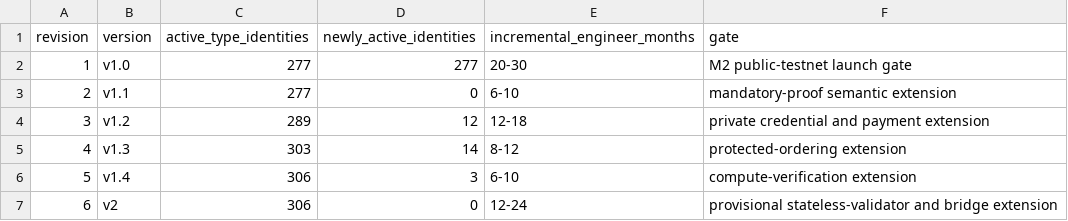
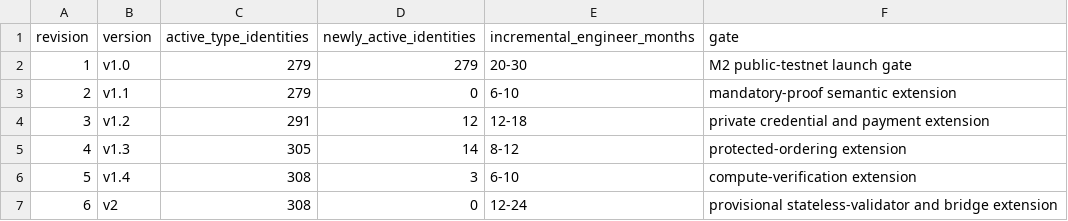
Before and after one commit to advatar/ActiveChain, a TSV file: testing/independent-client-budget-v1.tsv, drawn as a sheet.

Commit message:
docs: account for telemetry verifier identities

```diff
--- a/testing/independent-client-budget-v1.tsv
+++ b/testing/independent-client-budget-v1.tsv
@@ -1,7 +1,7 @@
 revision	version	active_type_identities	newly_active_identities	incremental_engineer_months	gate
-1	v1.0	277	277	20-30	M2 public-testnet launch gate
-2	v1.1	277	0	6-10	mandatory-proof semantic extension
-3	v1.2	289	12	12-18	private credential and payment extension
-4	v1.3	303	14	8-12	protected-ordering extension
-5	v1.4	306	3	6-10	compute-verification extension
-6	v2	306	0	12-24	provisional stateless-validator and bridge extension
+1	v1.0	279	279	20-30	M2 public-testnet launch gate
+2	v1.1	279	0	6-10	mandatory-proof semantic extension
+3	v1.2	291	12	12-18	private credential and payment extension
+4	v1.3	305	14	8-12	protected-ordering extension
+5	v1.4	308	3	6-10	compute-verification extension
+6	v2	308	0	12-24	provisional stateless-validator and bridge extension
```
Also changed, not shown: 1 other file.
